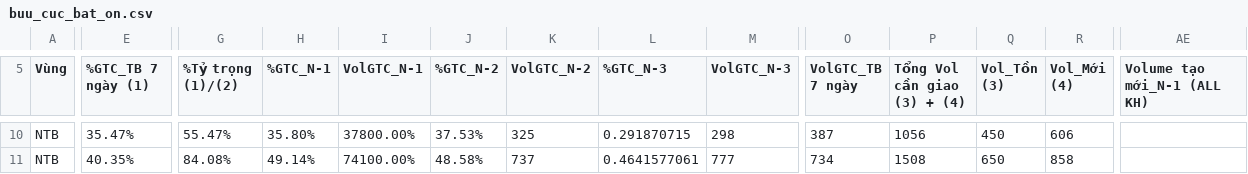
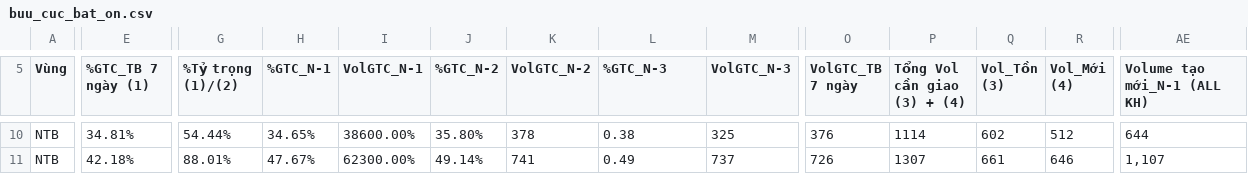
Before and after one commit to thuyntt2-creator/Dashboard_NTB_2026, a CSV file: buu_cuc_bat_on.csv, drawn as a sheet; only a part is shown, gaps mark what is left out; the diff covers the shown part only; the diff names each change by its address in the sheet, - before the commit and + after, or states it on an @@ line.

```diff
--- a/buu_cuc_bat_on.csv
+++ b/buu_cuc_bat_on.csv
-E10 (%GTC_TB 7 ngày (1)): 35.47%
+E10 (%GTC_TB 7 ngày (1)): 34.81%
-G10 (%Tỷ trọng (1)/(2)): 55.47%
+G10 (%Tỷ trọng (1)/(2)): 54.44%
-H10 (%GTC_N-1): 35.80%
+H10 (%GTC_N-1): 34.65%
-I10 (VolGTC_N-1): 37800.00%
+I10 (VolGTC_N-1): 38600.00%
-J10 (%GTC_N-2): 37.53%
+J10 (%GTC_N-2): 35.80%
-K10 (VolGTC_N-2): 325
+K10 (VolGTC_N-2): 378
-L10 (%GTC_N-3): 0.291870715
+L10 (%GTC_N-3): 0.38
-M10 (VolGTC_N-3): 298
+M10 (VolGTC_N-3): 325
-O10 (VolGTC_TB 7 ngày): 387
+O10 (VolGTC_TB 7 ngày): 376
-P10 (Tổng Vol cần giao (3) + (4)): 1056
+P10 (Tổng Vol cần giao (3) + (4)): 1114
-Q10 (Vol_Tồn (3)): 450
+Q10 (Vol_Tồn (3)): 602
-R10 (Vol_Mới (4)): 606
+R10 (Vol_Mới (4)): 512
-AE10 (Volume tạo mới_N-1 (ALL KH)): (empty)
+AE10 (Volume tạo mới_N-1 (ALL KH)): 644
-E11 (%GTC_TB 7 ngày (1)): 40.35%
+E11 (%GTC_TB 7 ngày (1)): 42.18%
-G11 (%Tỷ trọng (1)/(2)): 84.08%
+G11 (%Tỷ trọng (1)/(2)): 88.01%
-H11 (%GTC_N-1): 49.14%
+H11 (%GTC_N-1): 47.67%
-I11 (VolGTC_N-1): 74100.00%
+I11 (VolGTC_N-1): 62300.00%
-J11 (%GTC_N-2): 48.58%
+J11 (%GTC_N-2): 49.14%
-K11 (VolGTC_N-2): 737
+K11 (VolGTC_N-2): 741
-L11 (%GTC_N-3): 0.4641577061
+L11 (%GTC_N-3): 0.49
-M11 (VolGTC_N-3): 777
+M11 (VolGTC_N-3): 737
-O11 (VolGTC_TB 7 ngày): 734
+O11 (VolGTC_TB 7 ngày): 726
-P11 (Tổng Vol cần giao (3) + (4)): 1508
+P11 (Tổng Vol cần giao (3) + (4)): 1307
-Q11 (Vol_Tồn (3)): 650
+Q11 (Vol_Tồn (3)): 661
-R11 (Vol_Mới (4)): 858
+R11 (Vol_Mới (4)): 646
-AE11 (Volume tạo mới_N-1 (ALL KH)): (empty)
+AE11 (Volume tạo mới_N-1 (ALL KH)): 1,107
```
Also changed, not shown: 1 removed row and 89 edited cells elsewhere in this file, ODR TTS.csv, 7 other files.
